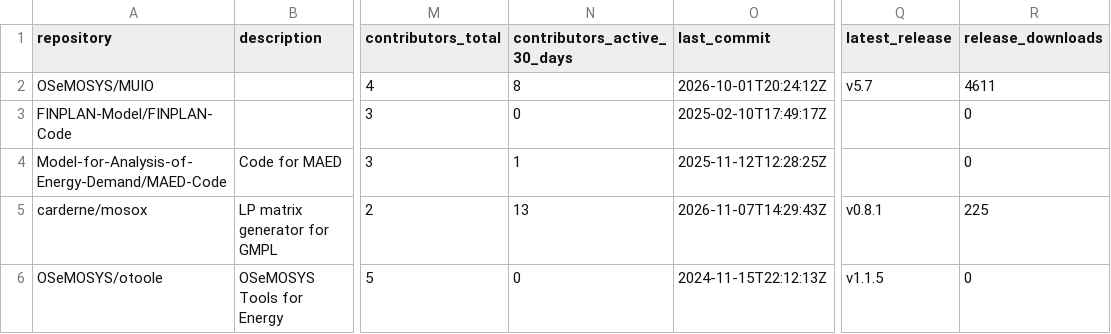
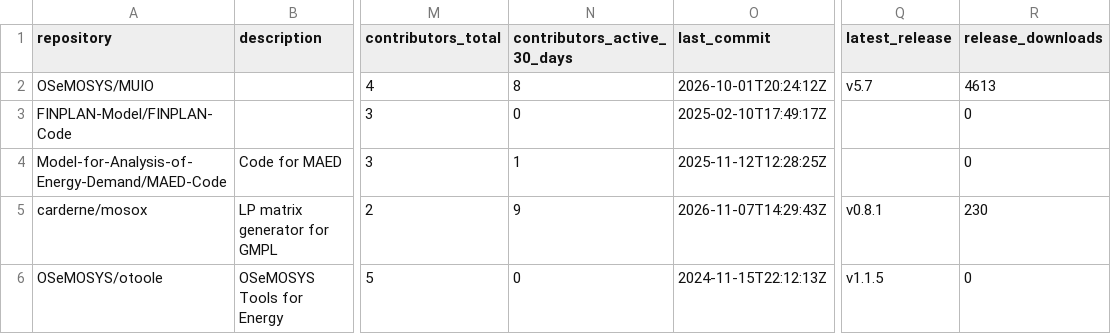
Before and after one commit to VedranKapor/github-metrics-dashboard, a CSV file: github_metrics.csv, drawn as a sheet; only a part is shown, gaps mark what is left out; the diff names each change by its address in the sheet, - before the commit and + after, or states it on an @@ line.

```diff
--- a/github_metrics.csv
+++ b/github_metrics.csv
-R2 (release_downloads): 4611
+R2 (release_downloads): 4613
-N5 (contributors_active_30_days): 13
+N5 (contributors_active_30_days): 9
-R5 (release_downloads): 225
+R5 (release_downloads): 230
```
